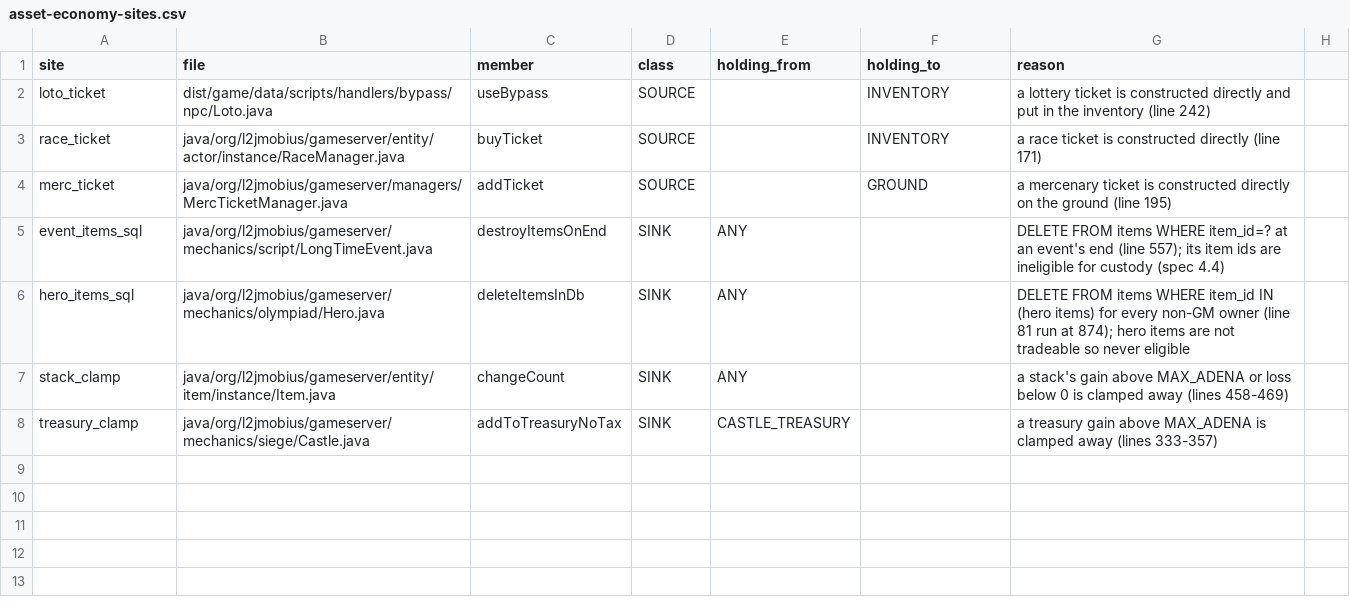
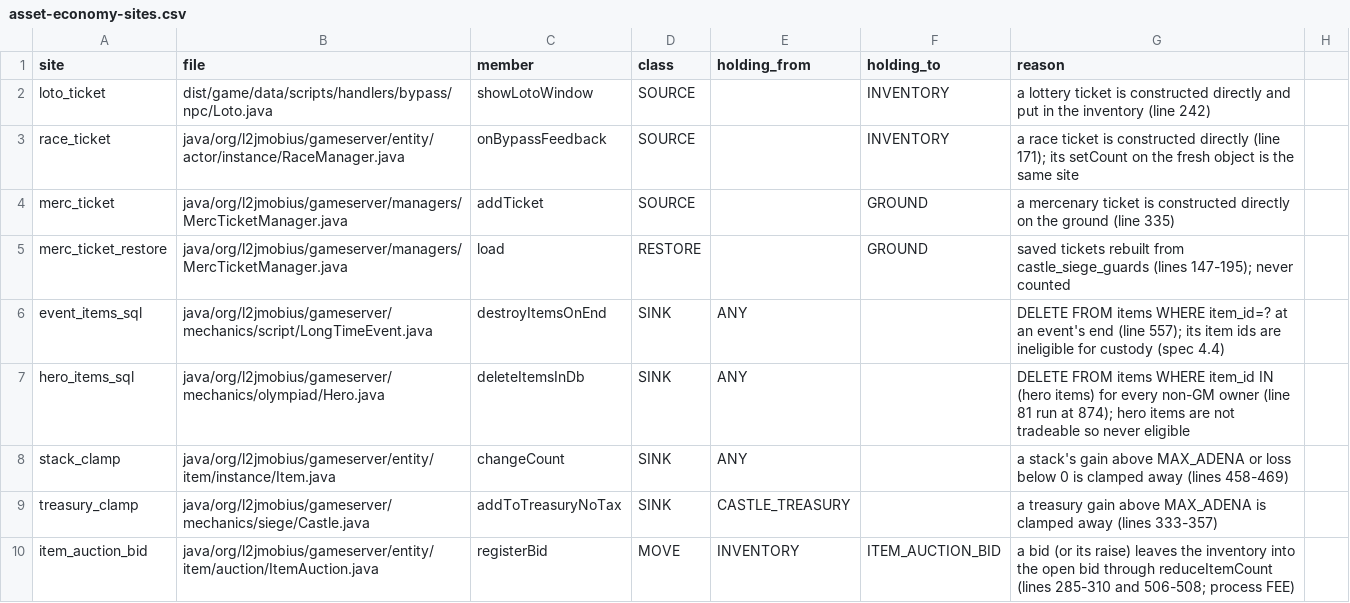
Before and after one commit to nalyk/l2j, a CSV file: docs/spec/asset-economy-sites.csv, drawn as a sheet; only a part is shown; the diff covers the shown part only.

```diff
--- a/docs/spec/asset-economy-sites.csv
+++ b/docs/spec/asset-economy-sites.csv
@@ -1,5 +1,6 @@
 site,file,member,class,holding_from,holding_to,reason
-loto_ticket,dist/game/data/scripts/handlers/bypass/npc/Loto.java,useBypass,SOURCE,,INVENTORY,a lottery ticket is constructed directly and put in the inventory (line 242)
-race_ticket,java/org/l2jmobius/gameserver/entity/actor/instance/RaceManager.java,buyTicket,SOURCE,,INVENTORY,a race ticket is constructed directly (line 171)
-merc_ticket,java/org/l2jmobius/gameserver/managers/MercTicketManager.java,addTicket,SOURCE,,GROUND,a mercenary ticket is constructed directly on the ground (line 195)
+loto_ticket,dist/game/data/scripts/handlers/bypass/npc/Loto.java,showLotoWindow,SOURCE,,INVENTORY,a lottery ticket is constructed directly and put in the inventory (line 242)
+race_ticket,java/org/l2jmobius/gameserver/entity/actor/instance/RaceManager.java,onBypassFeedback,SOURCE,,INVENTORY,a race ticket is constructed directly (line 171); its setCount on the fresh object is the same site
+merc_ticket,java/org/l2jmobius/gameserver/managers/MercTicketManager.java,addTicket,SOURCE,,GROUND,a mercenary ticket is constructed directly on the ground (line 335)
+merc_ticket_restore,java/org/l2jmobius/gameserver/managers/MercTicketManager.java,load,RESTORE,,GROUND,saved tickets rebuilt from castle_siege_guards (lines 147-195); never counted
 event_items_sql,java/org/l2jmobius/gameserver/mechanics/script/LongTimeEvent.java,destroyItemsOnEnd,SINK,ANY,,DELETE FROM items WHERE item_id=? at an event's end (line 557); its item ids are ineligible for custody (spec 4.4)
@@ -8 +9,2 @@ stack_clamp,java/org/l2jmobius/gameserver/entity/item/instance/Item.java,changeC
 treasury_clamp,java/org/l2jmobius/gameserver/mechanics/siege/Castle.java,addToTreasuryNoTax,SINK,CASTLE_TREASURY,,a treasury gain above MAX_ADENA is clamped away (lines 333-357)
+item_auction_bid,java/org/l2jmobius/gameserver/entity/item/auction/ItemAuction.java,registerBid,MOVE,INVENTORY,ITEM_AUCTION_BID,a bid (or its raise) leaves the inventory into the open bid through reduceItemCount (lines 285-310 and 506-508; process FEE)
```
Also changed, not shown: 9 added rows elsewhere in this file, 4 other files.
